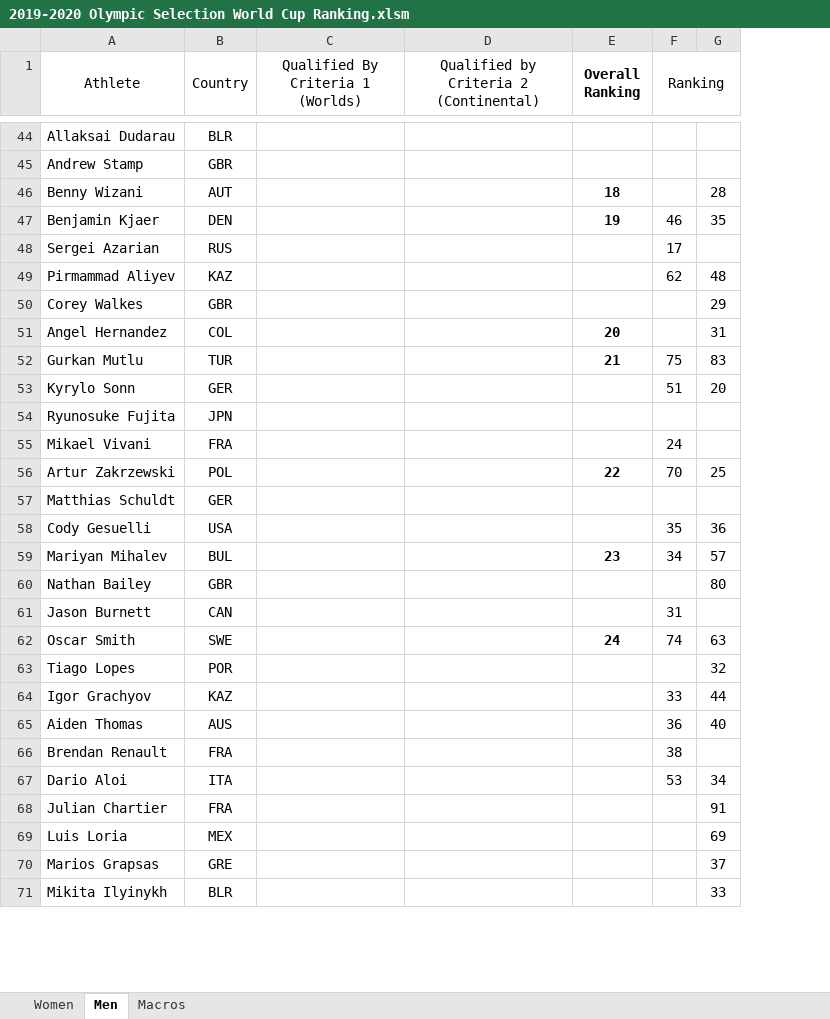
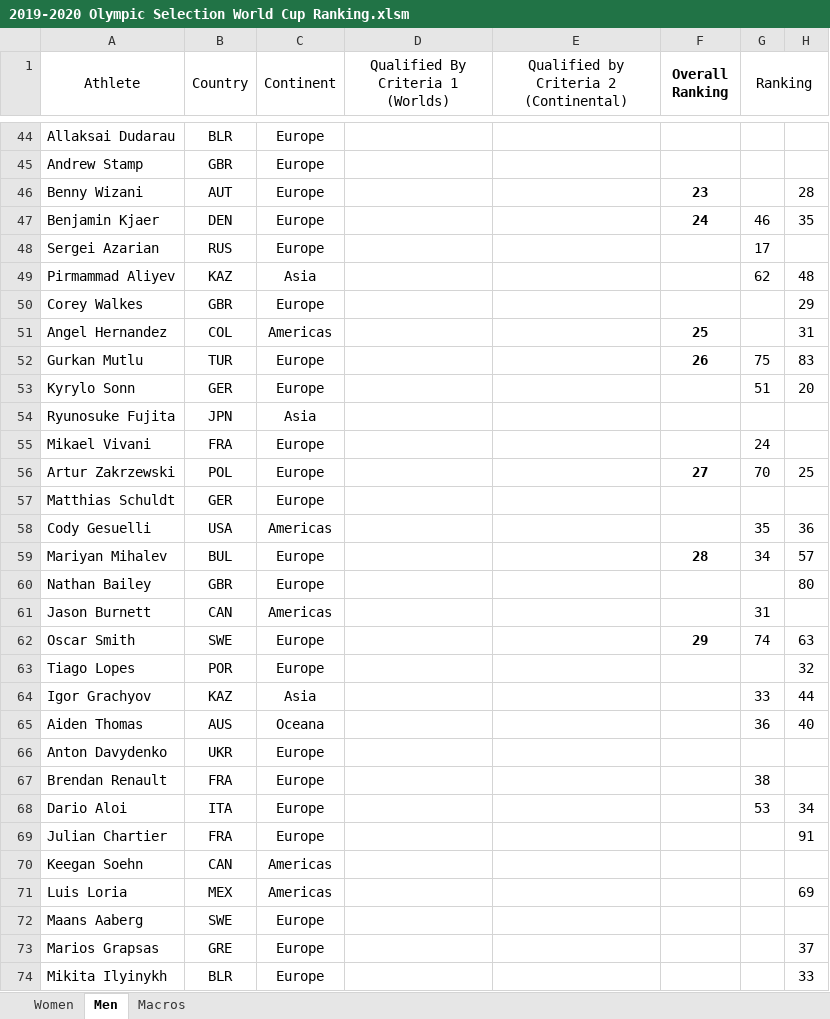
Before and after one commit to trampolinecanada/rankinglists, an Excel workbook: 2019-2020 Olympic Selection World Cup Ranking.xlsm, sheet Men, drawn as a sheet; only a part is shown, gaps mark what is left out; values as stored, in another font and other column widths than the file's, no borders; conditional formats not drawn; addresses are those after the commit; the diff covers the shown part only; the diff names each change by its address in the sheet, - before the commit and + after, or states it on an @@ line.

Commit message:
Updated formatting for continental representation clarity

```diff
--- a/2019-2020 Olympic Selection World Cup Ranking.xlsm (sheet Men)
+++ b/2019-2020 Olympic Selection World Cup Ranking.xlsm (sheet Men)
+column C (Continent), rows 44-65: Europe | Europe | Europe | Europe | Europe | Asia | Europe | Americas | Europe | Europe | Asia | Europe | Europe | Europe | Americas | Europe | Europe | Americas | Europe | Europe | Asia | Oceana; rows 67-69: all Europe; row 71: Americas; rows 73-74: Europe | Europe
-F46 (Overall Ranking): 18
+F46 (Overall Ranking): 23
-F47 (Overall Ranking): 19
+F47 (Overall Ranking): 24
-F51 (Overall Ranking): 20
+F51 (Overall Ranking): 25
-F52 (Overall Ranking): 21
+F52 (Overall Ranking): 26
-F56 (Overall Ranking): 22
+F56 (Overall Ranking): 27
-F59 (Overall Ranking): 23
+F59 (Overall Ranking): 28
-F62 (Overall Ranking): 24
+F62 (Overall Ranking): 29
@@ row 77 moved to row 66: Anton Davydenko @@
@@ row 75 moved to row 70: Keegan Soehn @@
@@ row 76 moved to row 72: Maans Aaberg @@
```
Also changed, not shown: 17 edited cells elsewhere in this sheet, sheet Macros, sheet Women, formulas that keep their value, hidden cells.
